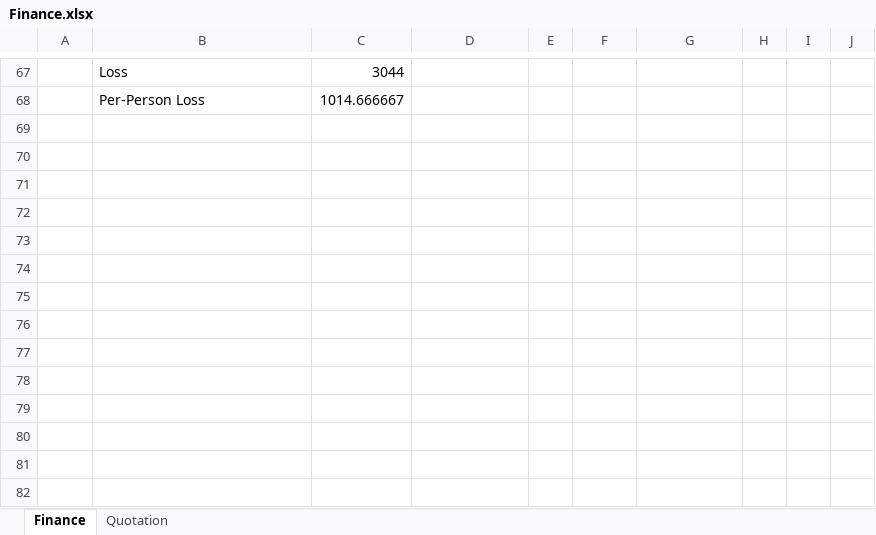
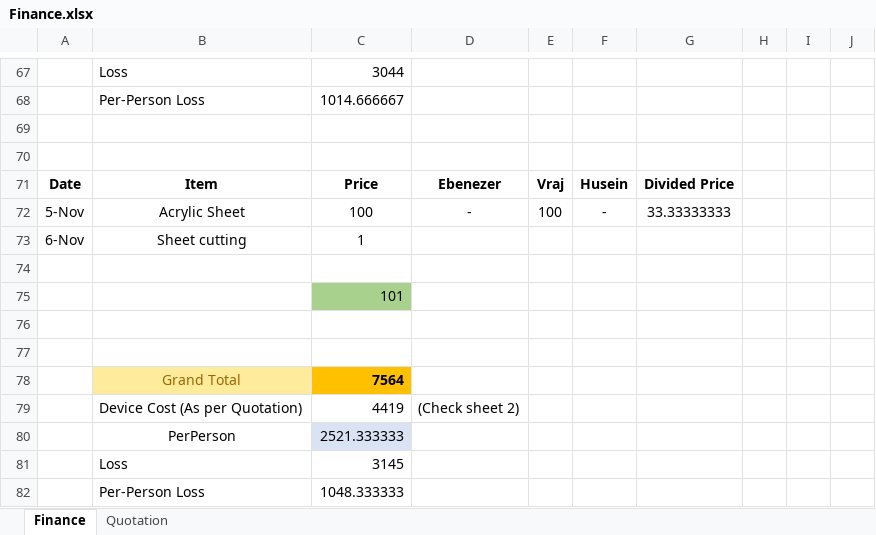
Before and after one commit to ebenezer-isaac/cerberus-web, an Excel workbook: Documentation/Finance.xlsx, sheet Finance, drawn as a sheet; only a part is shown, gaps mark what is left out; values as stored, in another font and other column widths than the file's, no borders; the diff names each change by its address in the sheet, - before the commit and + after, or states it on an @@ line.

Commit message:
finance

```diff
--- a/Documentation/Finance.xlsx (sheet Finance)
+++ b/Documentation/Finance.xlsx (sheet Finance)
+row 69: (empty)
+row 70: (empty)
+row 71: Date | Item | Price | Ebenezer | Vraj | Husein | Divided Price
+row 72: 5-Nov | Acrylic Sheet | 100 | - | 100 | - | 33.33333333
+row 73: 6-Nov | Sheet cutting | 1
+row 74: (empty)
+row 75:  |  | 101
+row 76: (empty)
+row 77: (empty)
+row 78:  | Grand Total | 7564
+row 79:  | Device Cost (As per Quotation) | 4419 | (Check sheet 2)
+row 80:  | PerPerson | 2521.333333
+row 81:  | Loss | 3145
+row 82:  | Per-Person Loss | 1048.333333
```
Also changed, not shown: 1 other file.
